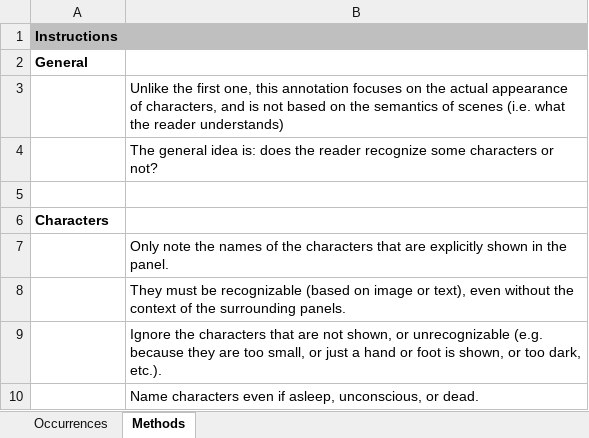
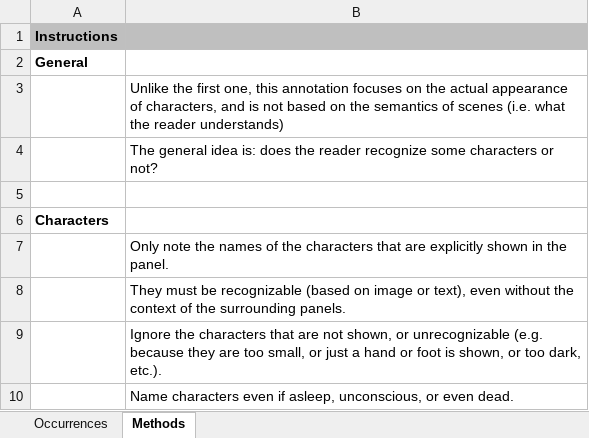
Before and after one commit to CompNet/NaNet, an Excel workbook: data/Thorgal/annotations/explicit/chars_by_panel.xlsx, sheet Methods, drawn as a sheet; values as stored, in another font and other column widths than the file's, no borders; the diff names each change by its address in the sheet, - before the commit and + after, or states it on an @@ line.

```diff
--- a/data/Thorgal/annotations/explicit/chars_by_panel.xlsx (sheet Methods)
+++ b/data/Thorgal/annotations/explicit/chars_by_panel.xlsx (sheet Methods)
-B10: …unconscious, or dead.
+B10: …unconscious, or even dead.
```
Also changed, not shown: sheet Occurrences, data/Thorgal/_all.xlsx, 8 other files.
